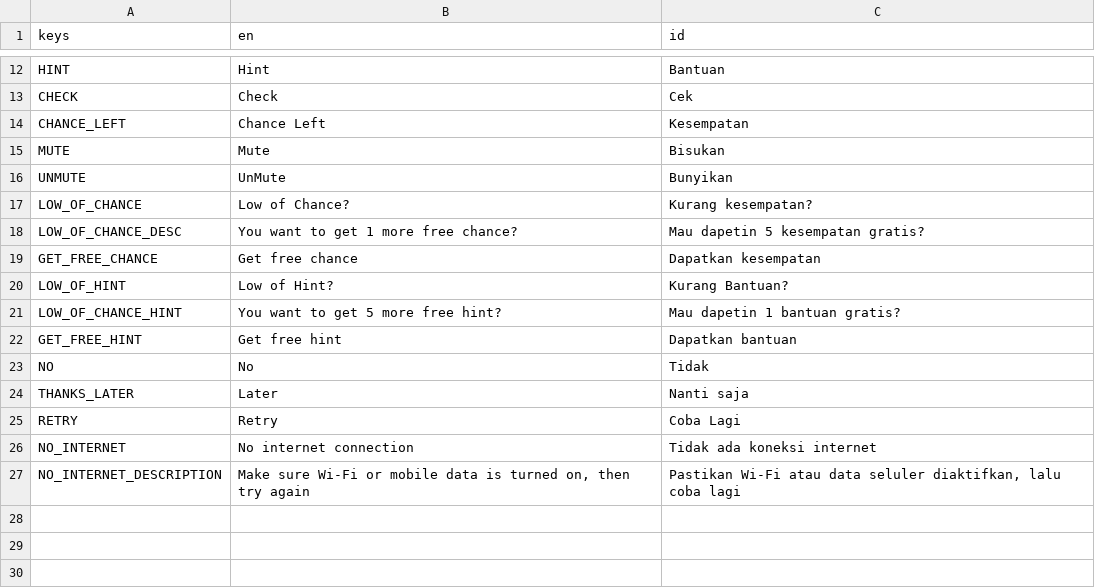
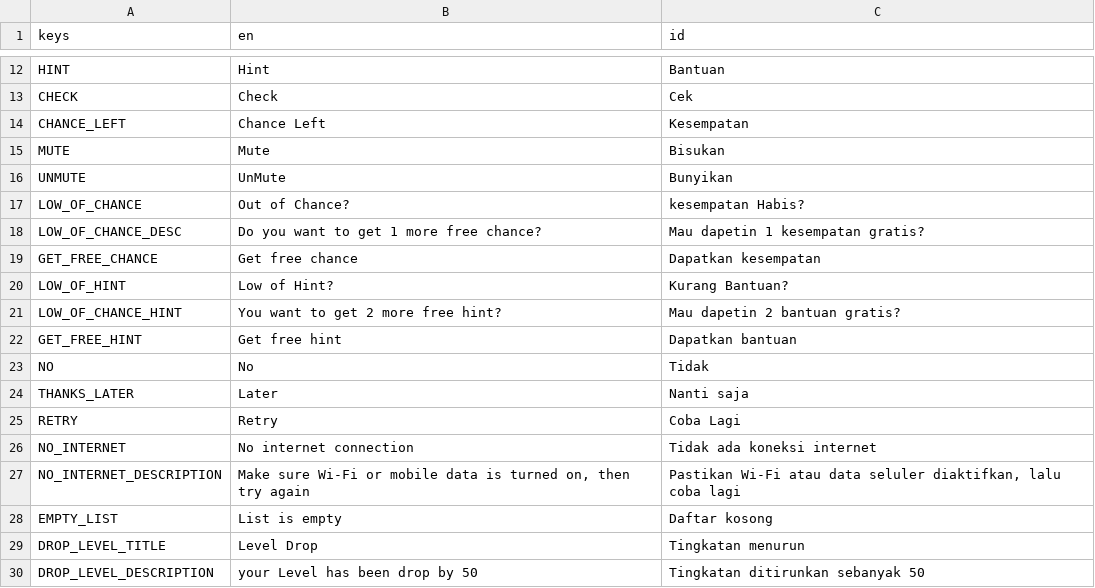
Before and after one commit to renosyah/crossword-game-project, a CSV file: translation/translation.csv, drawn as a sheet; only a part is shown, gaps mark what is left out.

```diff
--- a/translation/translation.csv
+++ b/translation/translation.csv
@@ -16,7 +16,7 @@ MUTE,Mute,Bisukan
 UNMUTE,UnMute,Bunyikan
-LOW_OF_CHANCE,Low of Chance?,Kurang kesempatan?
-LOW_OF_CHANCE_DESC,You want to get 1 more free chance?,Mau dapetin 5 kesempatan gratis?
+LOW_OF_CHANCE,Out of Chance?,kesempatan Habis?
+LOW_OF_CHANCE_DESC,Do you want to get 1 more free chance?,Mau dapetin 1 kesempatan gratis?
 GET_FREE_CHANCE,Get free chance,Dapatkan kesempatan
 LOW_OF_HINT,Low of Hint?,Kurang Bantuan?
-LOW_OF_CHANCE_HINT,You want to get 5 more free hint?,Mau dapetin 1 bantuan gratis?
+LOW_OF_CHANCE_HINT,You want to get 2 more free hint?,Mau dapetin 2 bantuan gratis?
 GET_FREE_HINT,Get free hint,Dapatkan bantuan
@@ -27 +27,4 @@ NO_INTERNET,No internet connection,Tidak ada koneksi internet
 NO_INTERNET_DESCRIPTION,"Make sure Wi-Fi or mobile data is turned on, then try again","Pastikan Wi-Fi atau data seluler diaktifkan, lalu coba lagi"
+EMPTY_LIST,List is empty, Daftar kosong
+DROP_LEVEL_TITLE,Level Drop, Tingkatan menurun
+DROP_LEVEL_DESCRIPTION,your Level has been drop by 50, Tingkatan ditirunkan sebanyak 50
```
Also changed, not shown: 55 other files.
